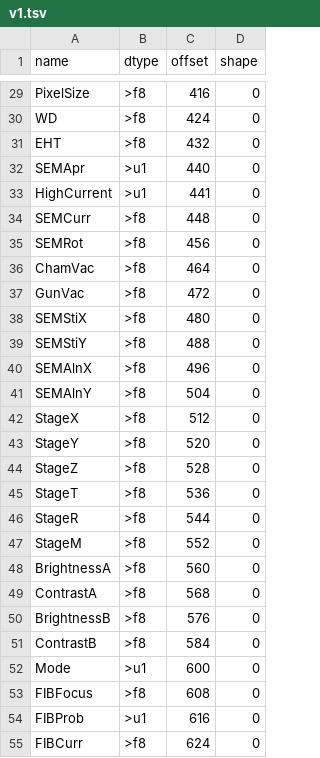
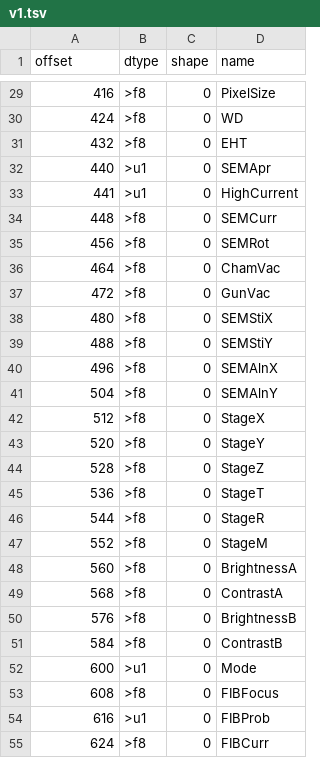
Before and after one commit to clbarnes/jeiss-specs, a TSV file: specs/v1.tsv, drawn as a sheet; only a part is shown, gaps mark what is left out; removed rows and columns are numbered as before the commit, all else as after; the diff covers the shown part only; the diff names each change by its address in the sheet, - before the commit and + after, or states it on an @@ line.

Commit message:
Re-order spec columns for improved alignment

```diff
--- a/specs/v1.tsv
+++ b/specs/v1.tsv
-column C (offset), rows 29-55: 416 | 424 | 432 | 440 | 441 | 448 | 456 | 464 | 472 | 480 | 488 | 496 | 504 | 512 | 520 | 528 | 536 | 544 | 552 | 560 | 568 | 576 | 584 | 600 | 608 | 616 | 624
+column D (name), rows 29-55: PixelSize | WD | EHT | SEMApr | HighCurrent | SEMCurr | SEMRot | ChamVac | GunVac | SEMStiX | SEMStiY | SEMAlnX | SEMAlnY | StageX | StageY | StageZ | StageT | StageR | StageM | BrightnessA | ContrastA | BrightnessB | ContrastB | Mode | FIBFocus | FIBProb | FIBCurr
-A1: name
+A1: offset
-A29 (offset): PixelSize
+A29 (offset): 416
-A30 (offset): WD
+A30 (offset): 424
-A31 (offset): EHT
+A31 (offset): 432
-A32 (offset): SEMApr
+A32 (offset): 440
-A33 (offset): HighCurrent
+A33 (offset): 441
-A34 (offset): SEMCurr
+A34 (offset): 448
-A35 (offset): SEMRot
+A35 (offset): 456
-A36 (offset): ChamVac
+A36 (offset): 464
-A37 (offset): GunVac
+A37 (offset): 472
-A38 (offset): SEMStiX
+A38 (offset): 480
-A39 (offset): SEMStiY
+A39 (offset): 488
-A40 (offset): SEMAlnX
+A40 (offset): 496
-A41 (offset): SEMAlnY
+A41 (offset): 504
-A42 (offset): StageX
+A42 (offset): 512
-A43 (offset): StageY
+A43 (offset): 520
-A44 (offset): StageZ
+A44 (offset): 528
-A45 (offset): StageT
+A45 (offset): 536
-A46 (offset): StageR
+A46 (offset): 544
-A47 (offset): StageM
+A47 (offset): 552
-A48 (offset): BrightnessA
+A48 (offset): 560
-A49 (offset): ContrastA
+A49 (offset): 568
-A50 (offset): BrightnessB
+A50 (offset): 576
-A51 (offset): ContrastB
+A51 (offset): 584
-A52 (offset): Mode
+A52 (offset): 600
-A53 (offset): FIBFocus
+A53 (offset): 608
-A54 (offset): FIBProb
+A54 (offset): 616
-A55 (offset): FIBCurr
+A55 (offset): 624
```
Also changed, not shown: 35 edited cells elsewhere in this file, specs/v2.tsv, specs/v3.tsv, 6 other files.
